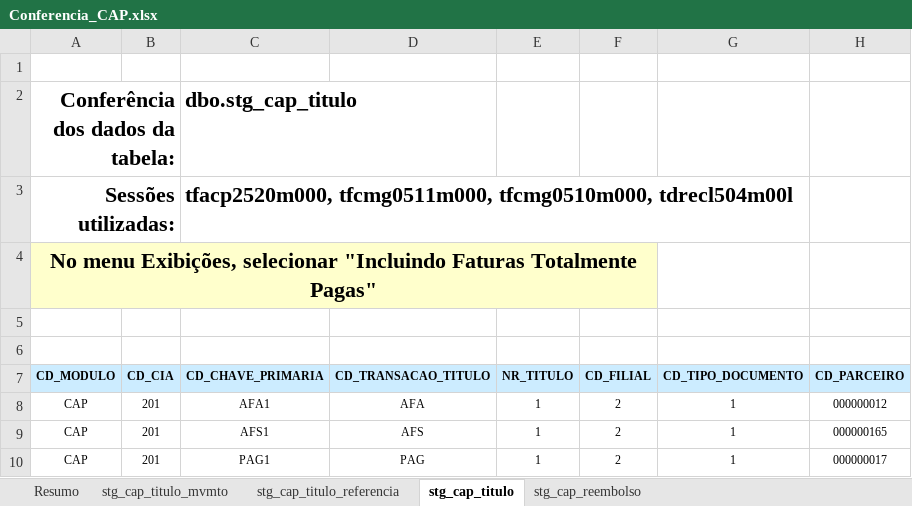
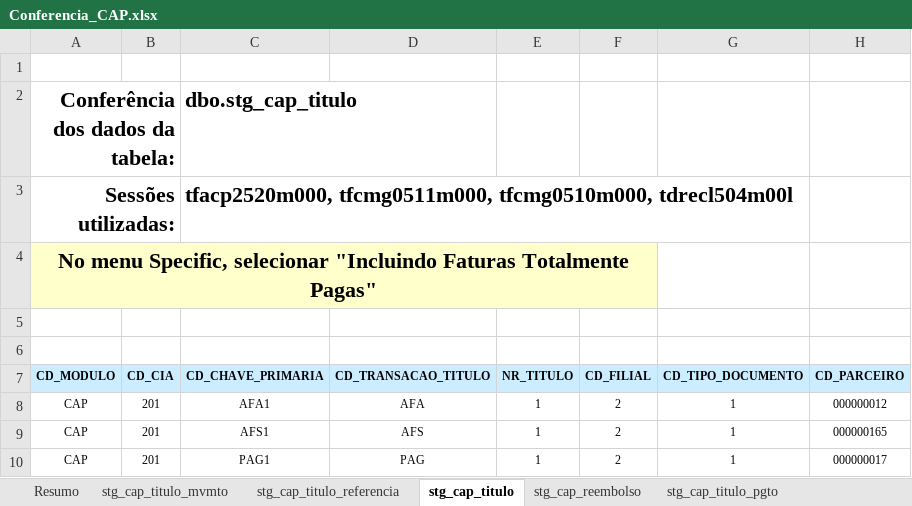
Before and after one commit to patricknaka/Nova, an Excel workbook: Documentação/Planilhas/Conferencia_CAP.xlsx, sheet stg_cap_titulo, drawn as a sheet; only a part is shown; values as stored, in another font and other column widths than the file's, no borders; the diff covers the shown part only; the diff names each change by its address in the sheet, - before the commit and + after, or states it on an @@ line.

```diff
--- a/Documentação/Planilhas/Conferencia_CAP.xlsx (sheet stg_cap_titulo)
+++ b/Documentação/Planilhas/Conferencia_CAP.xlsx (sheet stg_cap_titulo)
+sheet tab: stg_cap_titulo_pgto
-A4 (CD_MODULO): No menu Exibições, selecionar "Incluindo…
+A4 (CD_MODULO): No menu Specific, selecionar "Incluindo…
```
Also changed, not shown: 8 edited cells and cell formats elsewhere in this sheet, sheet stg_cap_titulo_mvmto, sheet stg_cap_titulo_referencia, charts or pictures.
